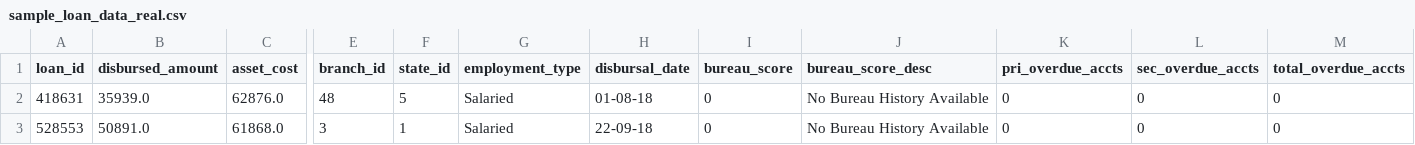
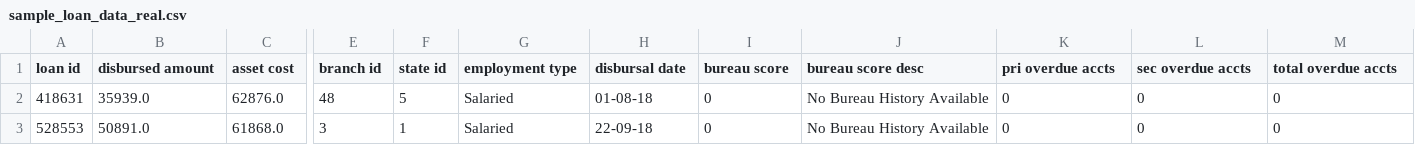
Before and after one commit to BhumikaSrivastava/project-bhumi, a CSV file: digital-lending-npa-analysis/data/sample_loan_data_real.csv, drawn as a sheet; only a part is shown, gaps mark what is left out; the diff covers the shown part only; the diff names each change by its address in the sheet, - before the commit and + after, or states it on an @@ line.

Commit message:
Update sample_loan_data_real.csv

```diff
--- a/digital-lending-npa-analysis/data/sample_loan_data_real.csv
+++ b/digital-lending-npa-analysis/data/sample_loan_data_real.csv
-A1: loan_id
+A1: loan id
-B1: disbursed_amount
+B1: disbursed amount
-C1: asset_cost
+C1: asset cost
-E1: branch_id
+E1: branch id
-F1: state_id
+F1: state id
-G1: employment_type
+G1: employment type
-H1: disbursal_date
+H1: disbursal date
-I1: bureau_score
+I1: bureau score
-J1: bureau_score_desc
+J1: bureau score desc
-K1: pri_overdue_accts
+K1: pri overdue accts
-L1: sec_overdue_accts
+L1: sec overdue accts
-M1: total_overdue_accts
+M1: total overdue accts
```
Also changed, not shown: 2 edited cells elsewhere in this file.
